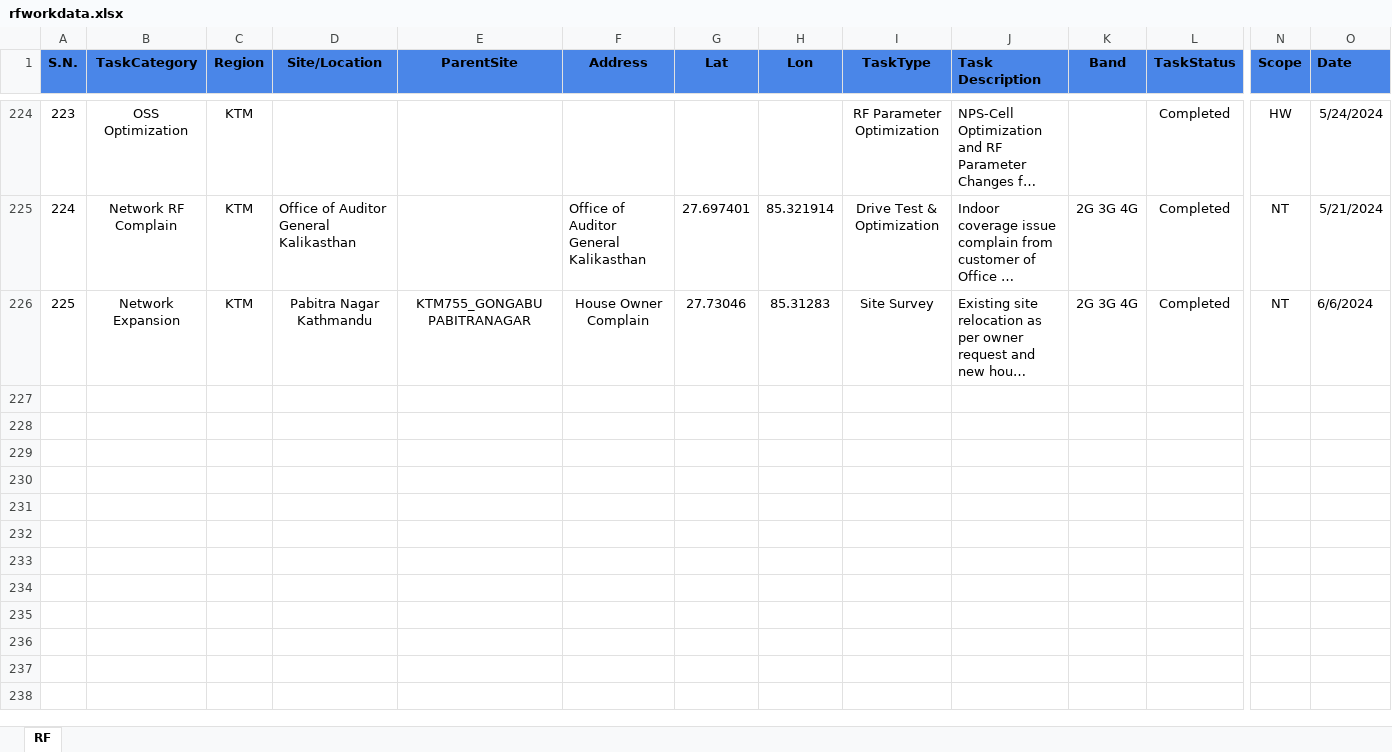
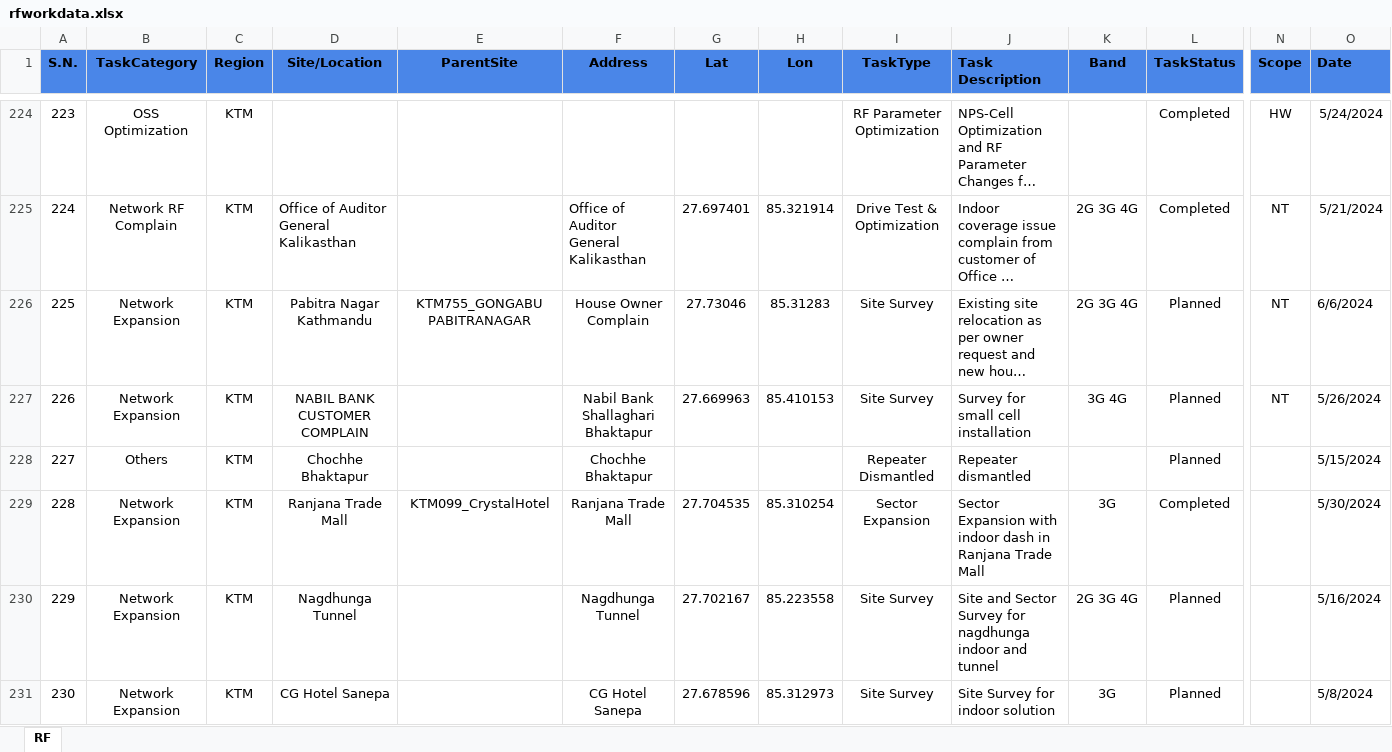
Before and after one commit to subinbh/RF-Dashboard, an Excel workbook: rfworkdata.xlsx, sheet RF, drawn as a sheet; only a part is shown, gaps mark what is left out; long unchanged cells end in …; values as stored, in another font and other column widths than the file's, no borders; charts and pictures not drawn; rows hold the shown columns only; the diff names each change by its address in the sheet, - before the commit and + after, or states it on an @@ line.

Commit message:
Add files via upload

```diff
--- a/rfworkdata.xlsx (sheet RF)
+++ b/rfworkdata.xlsx (sheet RF)
-L226 (TaskStatus): Completed
+L226 (TaskStatus): Planned
+row 227: 226 | Network Expansion | KTM | NABIL BANK CUSTOMER COMPLAIN |  | Nabil Bank Shallaghari Bhaktapur | 27.669963 | 85.410153 | Site Survey | Survey for small cell installation | 3G 4G | Planned | NT | 5/26/2024
+row 228: 227 | Others | KTM | Chochhe Bhaktapur |  | Chochhe Bhaktapur |  |  | Repeater Dismantled | Repeater dismantled |  | Planned |  | 5/15/2024
+row 229: 228 | Network Expansion | KTM | Ranjana Trade Mall | KTM099_CrystalHotel | Ranjana Trade Mall | 27.704535 | 85.310254 | Sector Expansion | Sector Expansion with indoor dash in Ranjana Trade Mall | 3G | Completed |  | 5/30/2024
+row 230: 229 | Network Expansion | KTM | Nagdhunga Tunnel |  | Nagdhunga Tunnel | 27.702167 | 85.223558 | Site Survey | Site and Sector Survey for nagdhunga indoor and tunnel | 2G 3G 4G | Planned |  | 5/16/2024
+row 231: 230 | Network Expansion | KTM | CG Hotel Sanepa |  | CG Hotel Sanepa | 27.678596 | 85.312973 | Site Survey | Site Survey for indoor solution | 3G | Planned |  | 5/8/2024
```
